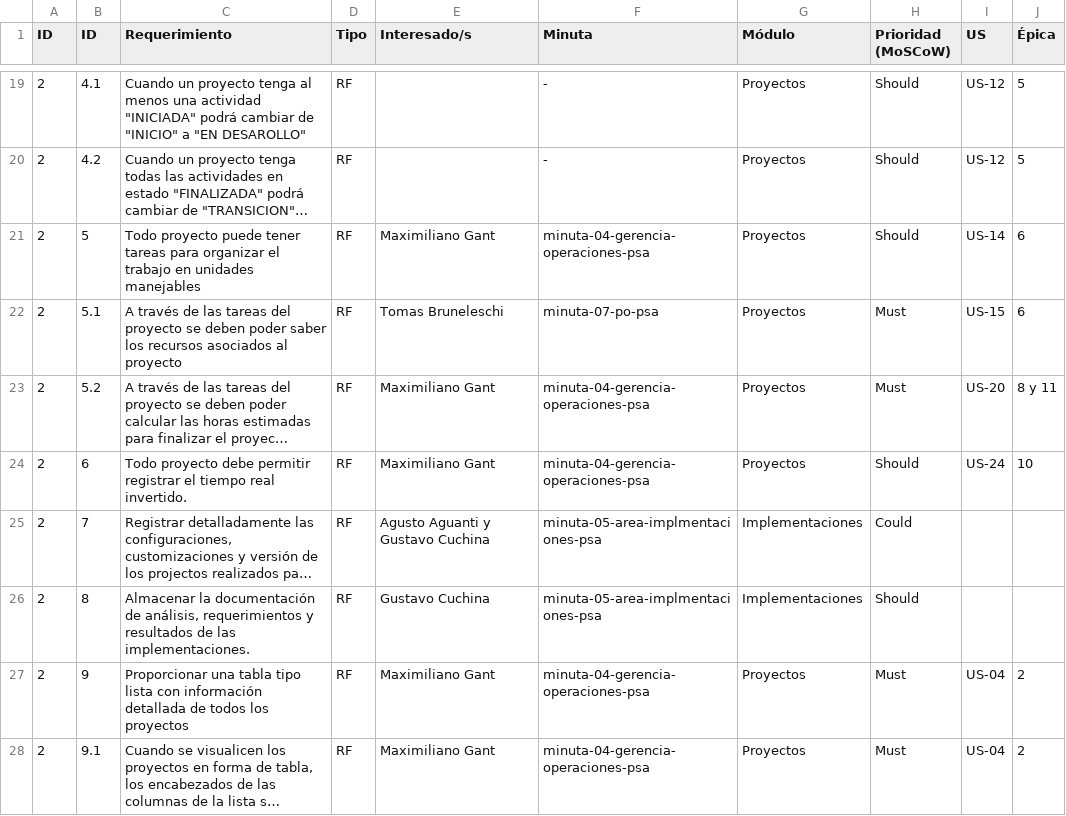
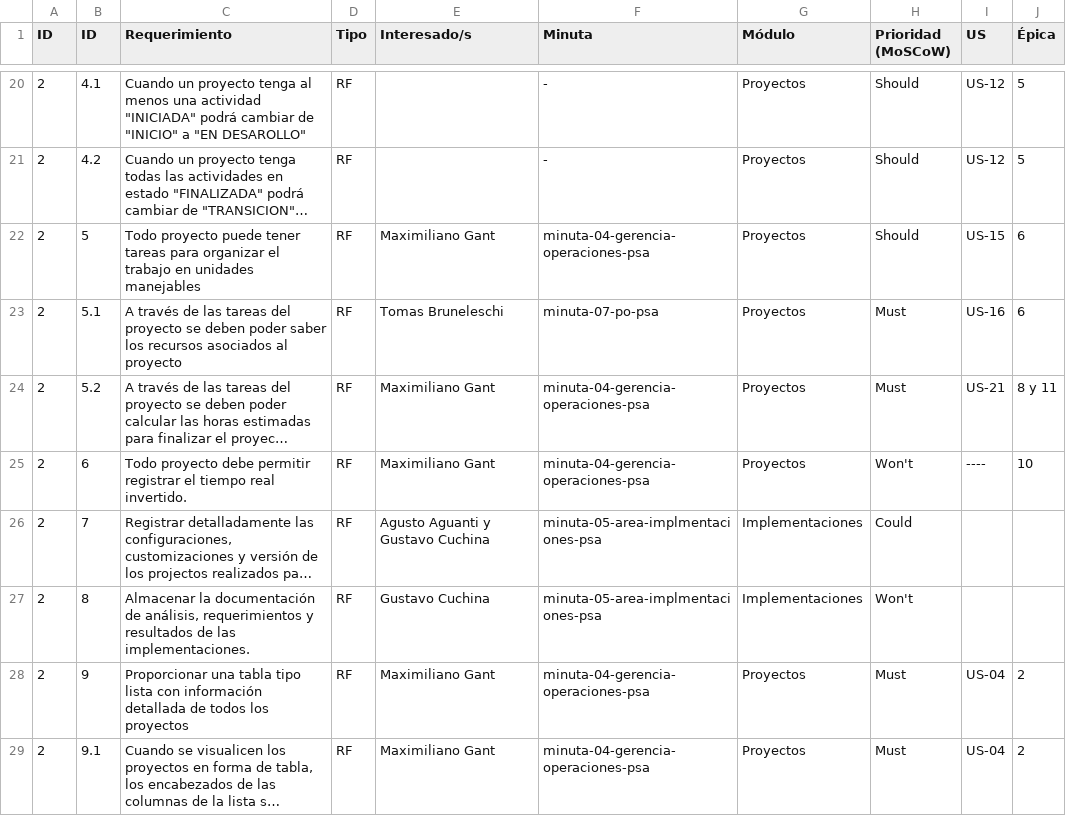
Before and after one commit to ValentinoCarmonaS/squad_07_2025_1c, a CSV file: docs/Matriz-trazabilidad-PSA.csv, drawn as a sheet; only a part is shown, gaps mark what is left out; long unchanged cells end in …; addresses are those after the commit; the diff covers the shown part only; the diff names each change by its address in the sheet, - before the commit and + after, or states it on an @@ line.

```diff
--- a/docs/Matriz-trazabilidad-PSA.csv
+++ b/docs/Matriz-trazabilidad-PSA.csv
-I22 (US): US-14
+I22 (US): US-15
-I23 (US): US-15
+I23 (US): US-16
-I24 (US): US-20
+I24 (US): US-21
-H25 (Prioridad (MoSCoW)): Should
+H25 (Prioridad (MoSCoW)): Won't
-I25 (US): US-24
+I25 (US): ----
-H27 (Prioridad (MoSCoW)): Should
+H27 (Prioridad (MoSCoW)): Won't
```
Also changed, not shown: 3 added rows, 2 removed rows and 14 edited cells elsewhere in this file, 1 other file.
